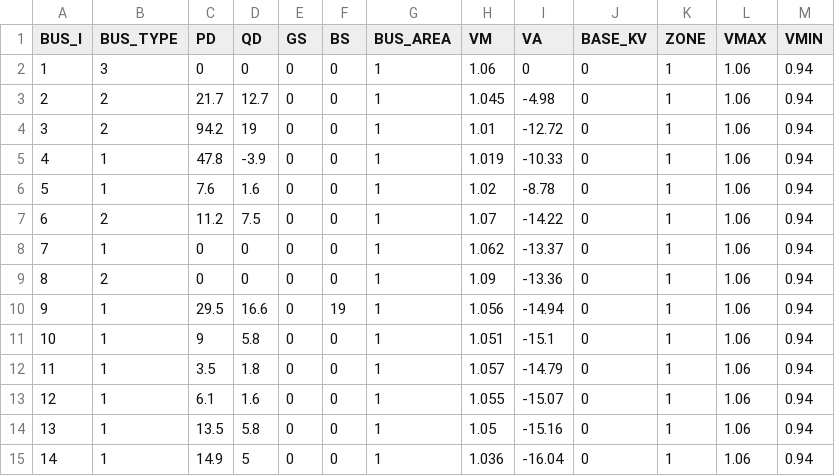
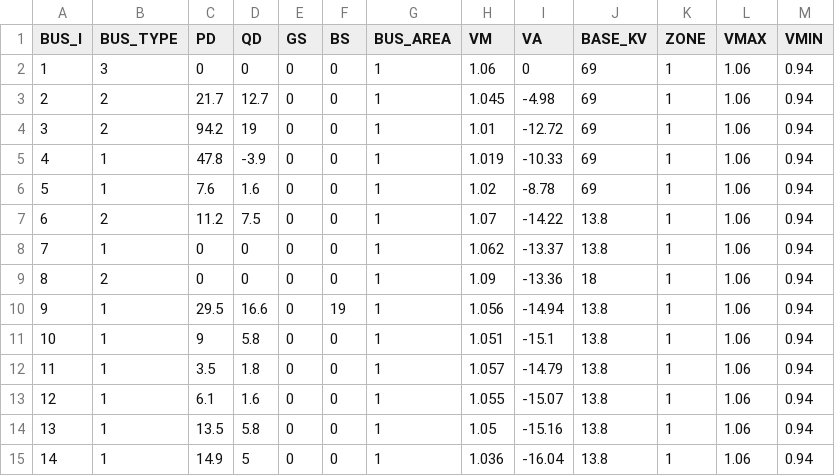
Before and after one commit to casecsv/ieee14, a CSV file: bus.csv, drawn as a sheet.

Commit message:
Adding baseKv and branch susceptance values from Dome examples.

```diff
--- a/bus.csv
+++ b/bus.csv
@@ -1,15 +1,15 @@
 BUS_I,BUS_TYPE,PD,QD,GS,BS,BUS_AREA,VM,VA,BASE_KV,ZONE,VMAX,VMIN
-1,3,0,0,0,0,1,1.06,0,0,1,1.06,0.94
-2,2,21.7,12.7,0,0,1,1.045,-4.98,0,1,1.06,0.94
-3,2,94.2,19,0,0,1,1.01,-12.72,0,1,1.06,0.94
-4,1,47.8,-3.9,0,0,1,1.019,-10.33,0,1,1.06,0.94
-5,1,7.6,1.6,0,0,1,1.02,-8.78,0,1,1.06,0.94
-6,2,11.2,7.5,0,0,1,1.07,-14.22,0,1,1.06,0.94
-7,1,0,0,0,0,1,1.062,-13.37,0,1,1.06,0.94
-8,2,0,0,0,0,1,1.09,-13.36,0,1,1.06,0.94
-9,1,29.5,16.6,0,19,1,1.056,-14.94,0,1,1.06,0.94
-10,1,9,5.8,0,0,1,1.051,-15.1,0,1,1.06,0.94
-11,1,3.5,1.8,0,0,1,1.057,-14.79,0,1,1.06,0.94
-12,1,6.1,1.6,0,0,1,1.055,-15.07,0,1,1.06,0.94
-13,1,13.5,5.8,0,0,1,1.05,-15.16,0,1,1.06,0.94
-14,1,14.9,5,0,0,1,1.036,-16.04,0,1,1.06,0.94
+1,3,0,0,0,0,1,1.06,0,69,1,1.06,0.94
+2,2,21.7,12.7,0,0,1,1.045,-4.98,69,1,1.06,0.94
+3,2,94.2,19,0,0,1,1.01,-12.72,69,1,1.06,0.94
+4,1,47.8,-3.9,0,0,1,1.019,-10.33,69,1,1.06,0.94
+5,1,7.6,1.6,0,0,1,1.02,-8.78,69,1,1.06,0.94
+6,2,11.2,7.5,0,0,1,1.07,-14.22,13.8,1,1.06,0.94
+7,1,0,0,0,0,1,1.062,-13.37,13.8,1,1.06,0.94
+8,2,0,0,0,0,1,1.09,-13.36,18,1,1.06,0.94
+9,1,29.5,16.6,0,19,1,1.056,-14.94,13.8,1,1.06,0.94
+10,1,9,5.8,0,0,1,1.051,-15.1,13.8,1,1.06,0.94
+11,1,3.5,1.8,0,0,1,1.057,-14.79,13.8,1,1.06,0.94
+12,1,6.1,1.6,0,0,1,1.055,-15.07,13.8,1,1.06,0.94
+13,1,13.5,5.8,0,0,1,1.05,-15.16,13.8,1,1.06,0.94
+14,1,14.9,5,0,0,1,1.036,-16.04,13.8,1,1.06,0.94
```
Also changed, not shown: branch.csv.
